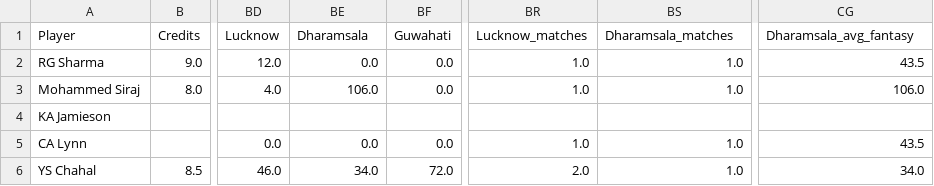
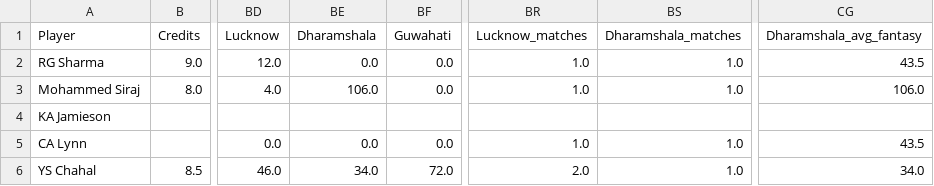
Before and after one commit to Saatu23/t20-fantasy-dataset, a CSV file: merged_players_data.csv, drawn as a sheet; only a part is shown, gaps mark what is left out; the diff names each change by its address in the sheet, - before the commit and + after, or states it on an @@ line.

Commit message:
Update merged_players_data.csv

```diff
--- a/merged_players_data.csv
+++ b/merged_players_data.csv
-BE1: Dharamsala
+BE1: Dharamshala
-BS1: Dharamsala_matches
+BS1: Dharamshala_matches
-CG1: Dharamsala_avg_fantasy
+CG1: Dharamshala_avg_fantasy
```
